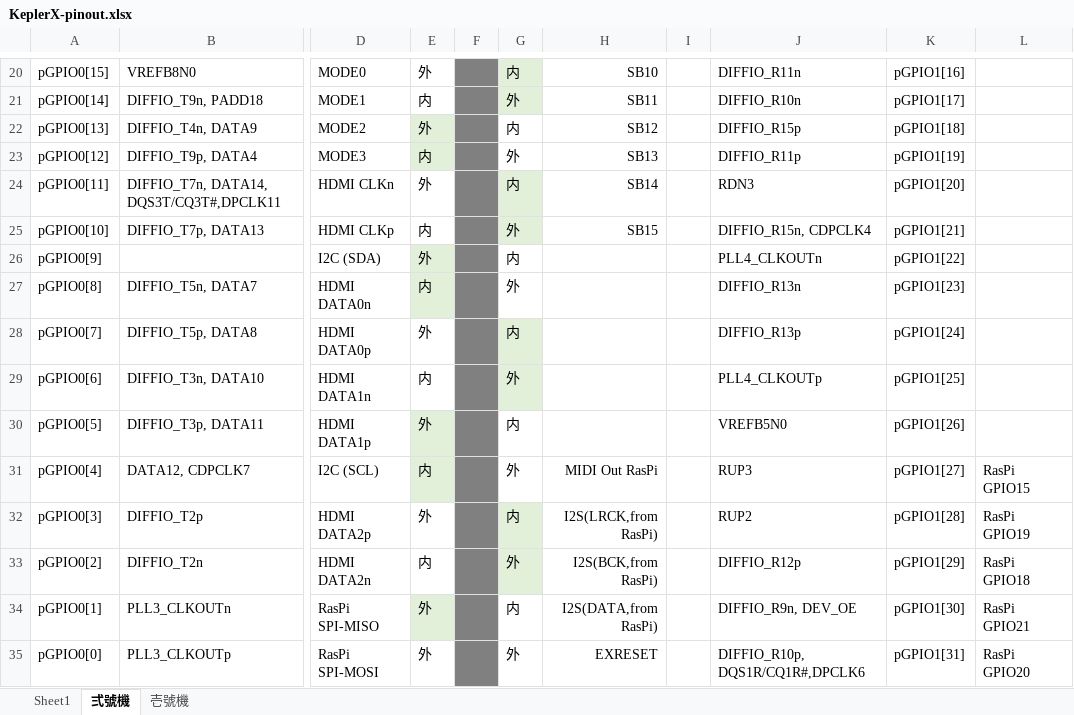
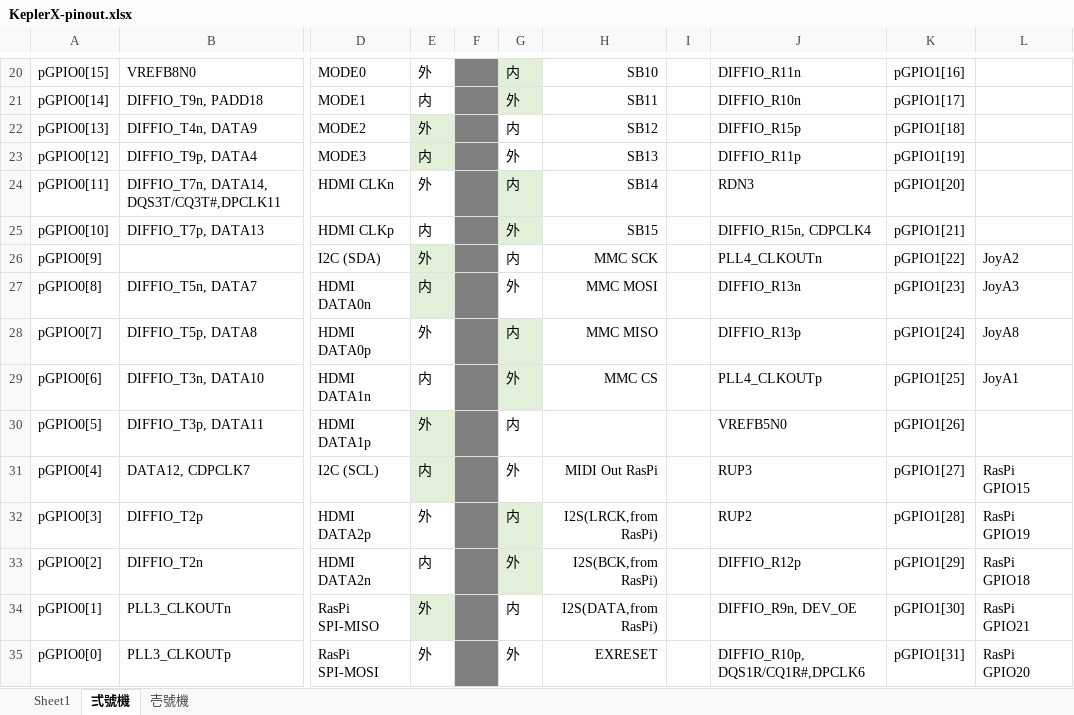
Before and after one commit to kunichiko/X68k-KeplerX-RTL, an Excel workbook: doc/KeplerX-pinout.xlsx, sheet 弍號機, drawn as a sheet; only a part is shown, gaps mark what is left out; values as stored, in another font and other column widths than the file's, no borders; the diff names each change by its address in the sheet, - before the commit and + after, or states it on an @@ line.

Commit message:
Update pinout file

```diff
--- a/doc/KeplerX-pinout.xlsx (sheet 弍號機)
+++ b/doc/KeplerX-pinout.xlsx (sheet 弍號機)
-H26: (empty)
+H26: MMC SCK
-L26: (empty)
+L26: JoyA2
-H27: (empty)
+H27: MMC MOSI
-L27: (empty)
+L27: JoyA3
-H28: (empty)
+H28: MMC MISO
-L28: (empty)
+L28: JoyA8
-H29: (empty)
+H29: MMC CS
-L29: (empty)
+L29: JoyA1
```
